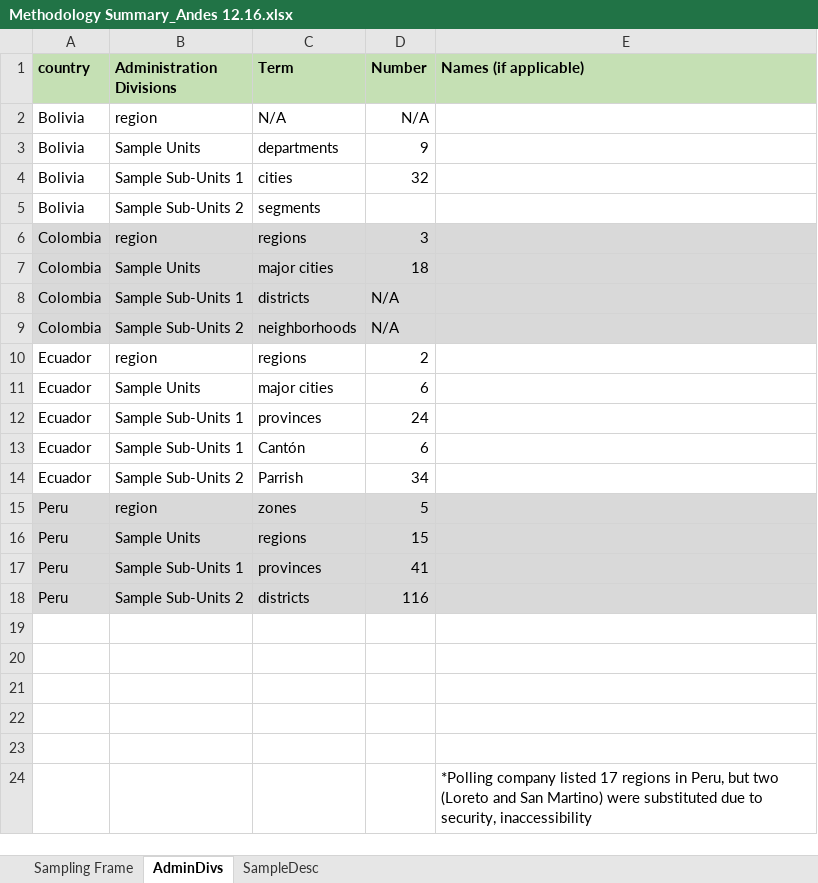
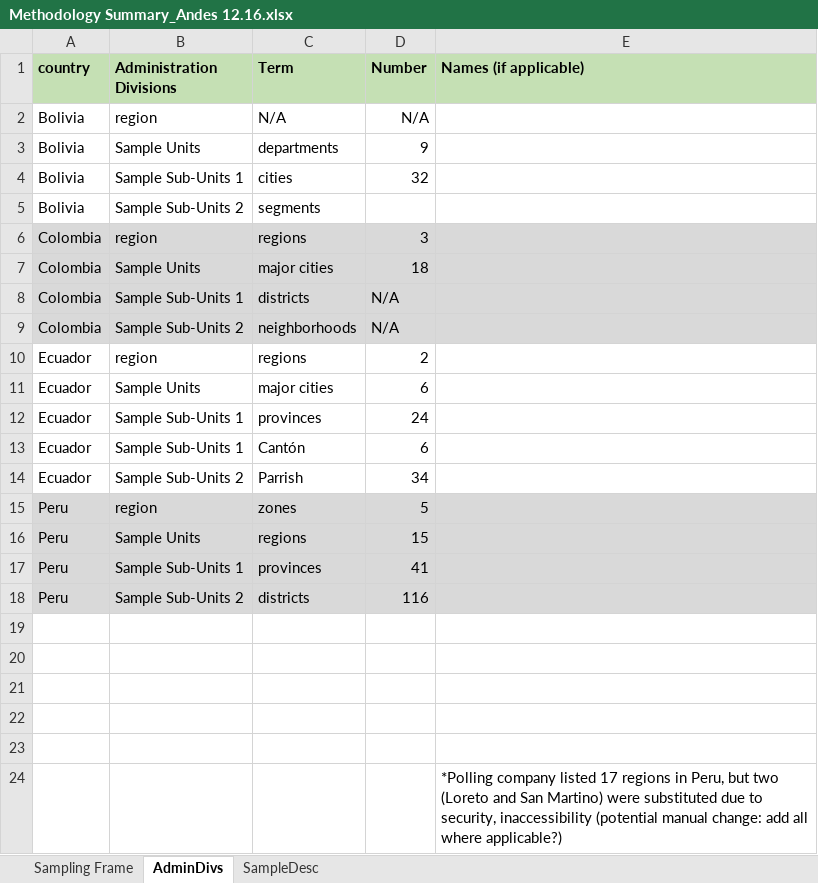
Before and after one commit to ctoruno/LAC-Reports, an Excel workbook: Inputs/Methodology Summary_Andes 12.16.xlsx, sheet AdminDivs, drawn as a sheet; values as stored, in another font and other column widths than the file's, no borders; the diff names each change by its address in the sheet, - before the commit and + after, or states it on an @@ line.

```diff
--- a/Inputs/Methodology Summary_Andes 12.16.xlsx (sheet AdminDivs)
+++ b/Inputs/Methodology Summary_Andes 12.16.xlsx (sheet AdminDivs)
-E24 (Names (if applicable)): …security, inaccessibility
+E24 (Names (if applicable)): …security, inaccessibility (potential manual change: add all where applicable?)
```
Also changed, not shown: 29 other files.
